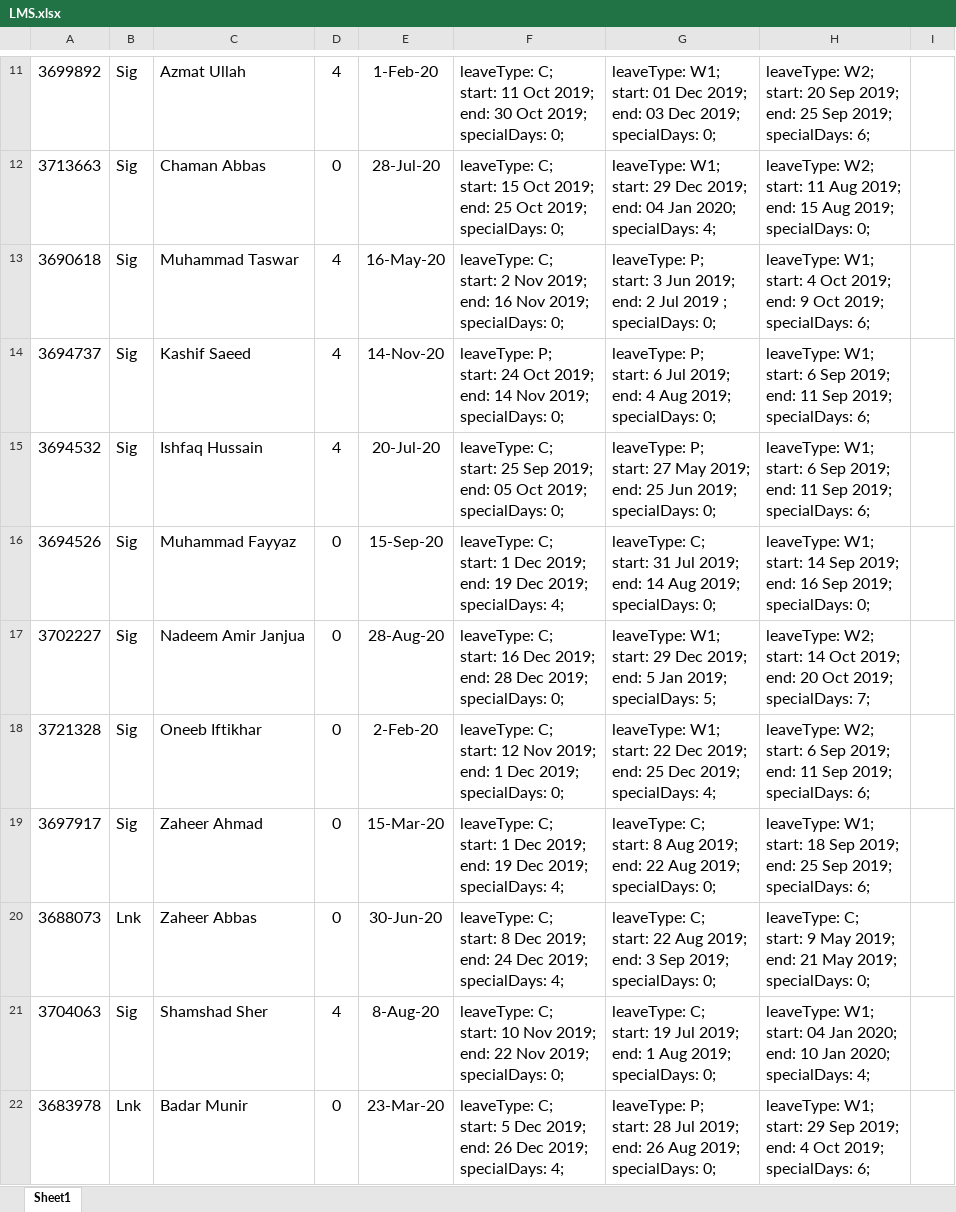
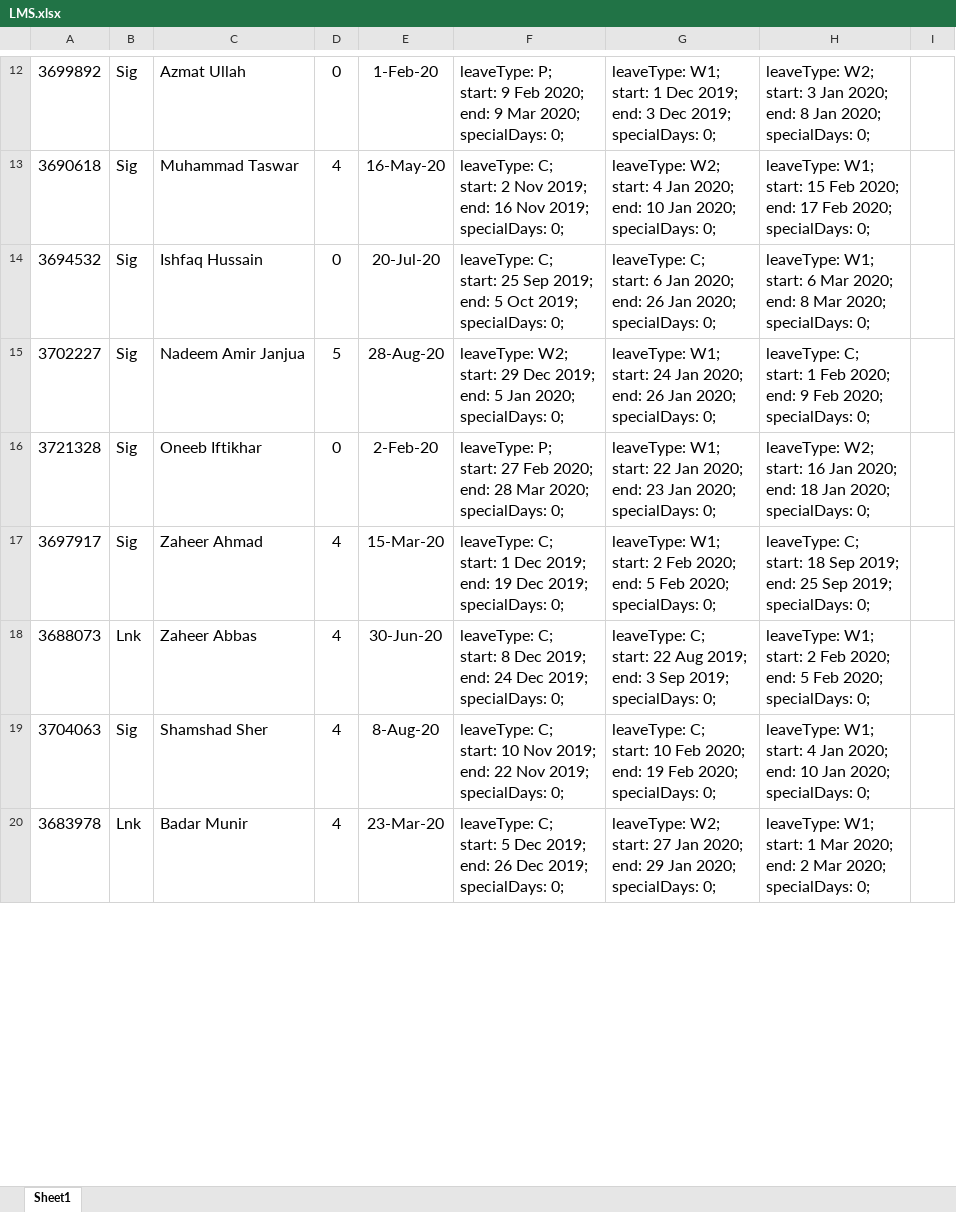
Before and after one commit to qasim2020/renovationUpdates, an Excel workbook: server/LMS.xlsx, sheet Sheet1, drawn as a sheet; only a part is shown, gaps mark what is left out; values as stored, in another font and other column widths than the file's, no borders; removed rows and columns are numbered as before the commit, all else as after; ↵ is a line break in a cell; the diff covers the shown part only; the diff names each change by its address in the sheet, - before the commit and + after, or states it on an @@ line.

```diff
--- a/server/LMS.xlsx (sheet Sheet1)
+++ b/server/LMS.xlsx (sheet Sheet1)
-D12: 4
+D12: 0
-F12: leaveType: C; ↵ start: 11 Oct 2019; ↵ end: 30 Oct 2019; ↵ specialDays: 0;
+F12: leaveType: P; ↵ start: 9 Feb 2020; ↵ end: 9 Mar 2020; ↵ specialDays: 0;
-G12: …W1; ↵ start: 01 Dec 2019; ↵ end: 03 Dec 2019;…
+G12: …W1; ↵ start: 1 Dec 2019; ↵ end: 3 Dec 2019;…
-H12: …W2; ↵ start: 20 Sep 2019; ↵ end: 25 Sep 2019; ↵ specialDays: 6;
+H12: …W2; ↵ start: 3 Jan 2020; ↵ end: 8 Jan 2020; ↵ specialDays: 0;
-row 12: 3713663 | Sig | Chaman Abbas | 0 | 28-Jul-20 | leaveType: C; ↵ start: 15 Oct 2019; ↵ end: 25 Oct 2019; ↵ specialDays: 0; | leaveType: W1; ↵ start: 29 Dec 2019; ↵ end: 04 Jan 2020; ↵ specialDays: 4; | leaveType: W2; ↵ start: 11 Aug 2019; ↵ end: 15 Aug 2019; ↵ specialDays: 0;
-G13: leaveType: P; ↵ start: 3 Jun 2019; ↵ end: 2 Jul 2019 ; ↵ specialDays: 0;
+G13: leaveType: W2; ↵ start: 4 Jan 2020; ↵ end: 10 Jan 2020; ↵ specialDays: 0;
-H13: …W1; ↵ start: 4 Oct 2019; ↵ end: 9 Oct 2019; ↵ specialDays: 6;
+H13: …W1; ↵ start: 15 Feb 2020; ↵ end: 17 Feb 2020; ↵ specialDays: 0;
-row 14: 3694737 | Sig | Kashif Saeed | 4 | 14-Nov-20 | leaveType: P; ↵ start: 24 Oct 2019; ↵ end: 14 Nov 2019; ↵ specialDays: 0; | leaveType: P; ↵ start: 6 Jul 2019; ↵ end: 4 Aug 2019; ↵ specialDays: 0; | leaveType: W1; ↵ start: 6 Sep 2019; ↵ end: 11 Sep 2019; ↵ specialDays: 6;
-D14: 4
+D14: 0
-F14: …2019; ↵ end: 05 Oct 2019;…
+F14: …2019; ↵ end: 5 Oct 2019;…
-G14: leaveType: P; ↵ start: 27 May 2019; ↵ end: 25 Jun 2019; ↵ specialDays: 0;
+G14: leaveType: C; ↵ start: 6 Jan 2020; ↵ end: 26 Jan 2020; ↵ specialDays: 0;
-H14: …start: 6 Sep 2019; ↵ end: 11 Sep 2019; ↵ specialDays: 6;
+H14: …start: 6 Mar 2020; ↵ end: 8 Mar 2020; ↵ specialDays: 0;
-row 16: 3694526 | Sig | Muhammad Fayyaz | 0 | 15-Sep-20 | leaveType: C; ↵ start: 1 Dec 2019; ↵ end: 19 Dec 2019; ↵ specialDays: 4; | leaveType: C; ↵ start: 31 Jul 2019; ↵ end: 14 Aug 2019; ↵ specialDays: 0; | leaveType: W1; ↵ start: 14 Sep 2019; ↵ end: 16 Sep 2019; ↵ specialDays: 0;
-D15: 0
+D15: 5
-F15: leaveType: C; ↵ start: 16 Dec 2019; ↵ end: 28 Dec 2019; ↵ specialDays: 0;
+F15: leaveType: W2; ↵ start: 29 Dec 2019; ↵ end: 5 Jan 2020; ↵ specialDays: 0;
-G15: …W1; ↵ start: 29 Dec 2019; ↵ end: 5 Jan 2019; ↵ specialDays: 5;
+G15: …W1; ↵ start: 24 Jan 2020; ↵ end: 26 Jan 2020; ↵ specialDays: 0;
-H15: leaveType: W2; ↵ start: 14 Oct 2019; ↵ end: 20 Oct 2019; ↵ specialDays: 7;
+H15: leaveType: C; ↵ start: 1 Feb 2020; ↵ end: 9 Feb 2020; ↵ specialDays: 0;
-F16: leaveType: C; ↵ start: 12 Nov 2019; ↵ end: 1 Dec 2019; ↵ specialDays: 0;
+F16: leaveType: P; ↵ start: 27 Feb 2020; ↵ end: 28 Mar 2020; ↵ specialDays: 0;
-G16: …start: 22 Dec 2019; ↵ end: 25 Dec 2019; ↵ specialDays: 4;
+G16: …start: 22 Jan 2020; ↵ end: 23 Jan 2020; ↵ specialDays: 0;
-H16: …W2; ↵ start: 6 Sep 2019; ↵ end: 11 Sep 2019; ↵ specialDays: 6;
+H16: …W2; ↵ start: 16 Jan 2020; ↵ end: 18 Jan 2020; ↵ specialDays: 0;
-D17:D18: 0
+D17:D18: 4
-F17: …2019; ↵ specialDays: 4;
+F17: …2019; ↵ specialDays: 0;
-G17: leaveType: C; ↵ start: 8 Aug 2019; ↵ end: 22 Aug 2019; ↵ specialDays: 0;
+G17: leaveType: W1; ↵ start: 2 Feb 2020; ↵ end: 5 Feb 2020; ↵ specialDays: 0;
-H17: leaveType: W1; ↵ start: 18 Sep 2019; ↵ end: 25 Sep 2019; ↵ specialDays: 6;
+H17: leaveType: C; ↵ start: 18 Sep 2019; ↵ end: 25 Sep 2019; ↵ specialDays: 0;
-F18: …2019; ↵ specialDays: 4;
+F18: …2019; ↵ specialDays: 0;
-H18: leaveType: C; ↵ start: 9 May 2019; ↵ end: 21 May 2019; ↵ specialDays: 0;
+H18: leaveType: W1; ↵ start: 2 Feb 2020; ↵ end: 5 Feb 2020; ↵ specialDays: 0;
-G19: …C; ↵ start: 19 Jul 2019; ↵ end: 1 Aug 2019; ↵ specialDays: 0;
+G19: …C; ↵ start: 10 Feb 2020; ↵ end: 19 Feb 2020; ↵ specialDays: 0;
-H19: …W1; ↵ start: 04 Jan 2020; ↵ end: 10 Jan 2020; ↵ specialDays: 4;
+H19: …W1; ↵ start: 4 Jan 2020; ↵ end: 10 Jan 2020; ↵ specialDays: 0;
-D20: 0
+D20: 4
-F20: …2019; ↵ specialDays: 4;
+F20: …2019; ↵ specialDays: 0;
-G20: leaveType: P; ↵ start: 28 Jul 2019; ↵ end: 26 Aug 2019; ↵ specialDays: 0;
+G20: leaveType: W2; ↵ start: 27 Jan 2020; ↵ end: 29 Jan 2020; ↵ specialDays: 0;
-H20: …W1; ↵ start: 29 Sep 2019; ↵ end: 4 Oct 2019; ↵ specialDays: 6;
+H20: …W1; ↵ start: 1 Mar 2020; ↵ end: 2 Mar 2020; ↵ specialDays: 0;
```
Also changed, not shown: 5 added rows, 1 removed row, 67 edited cells and cell formats elsewhere in this sheet, 6 other files.
